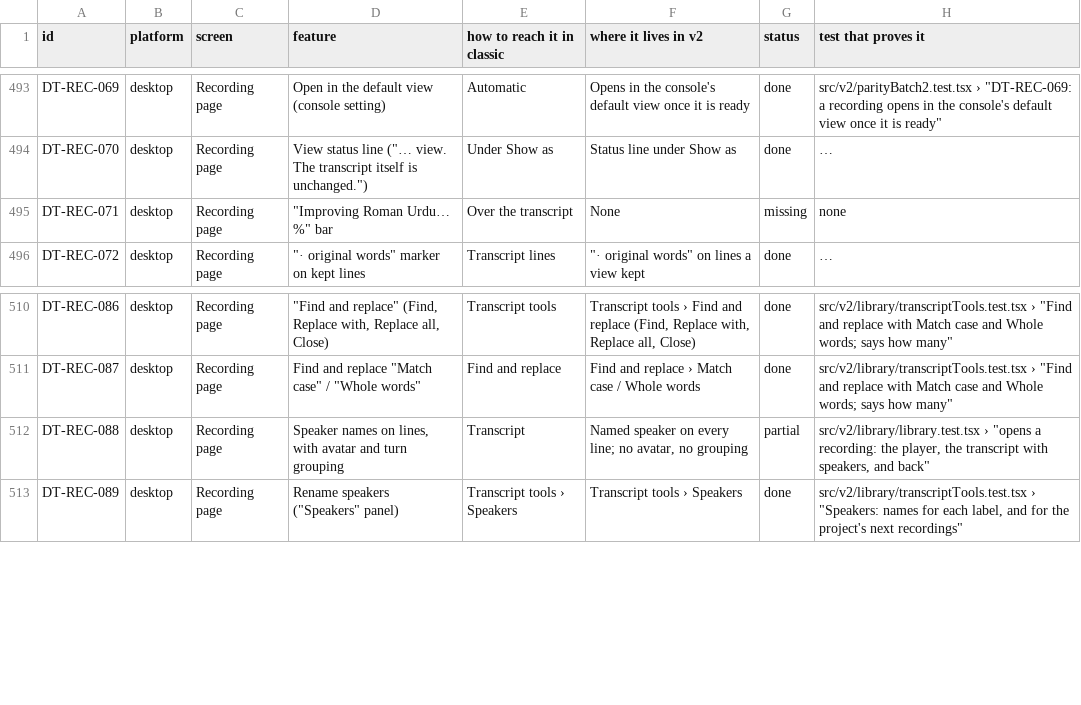
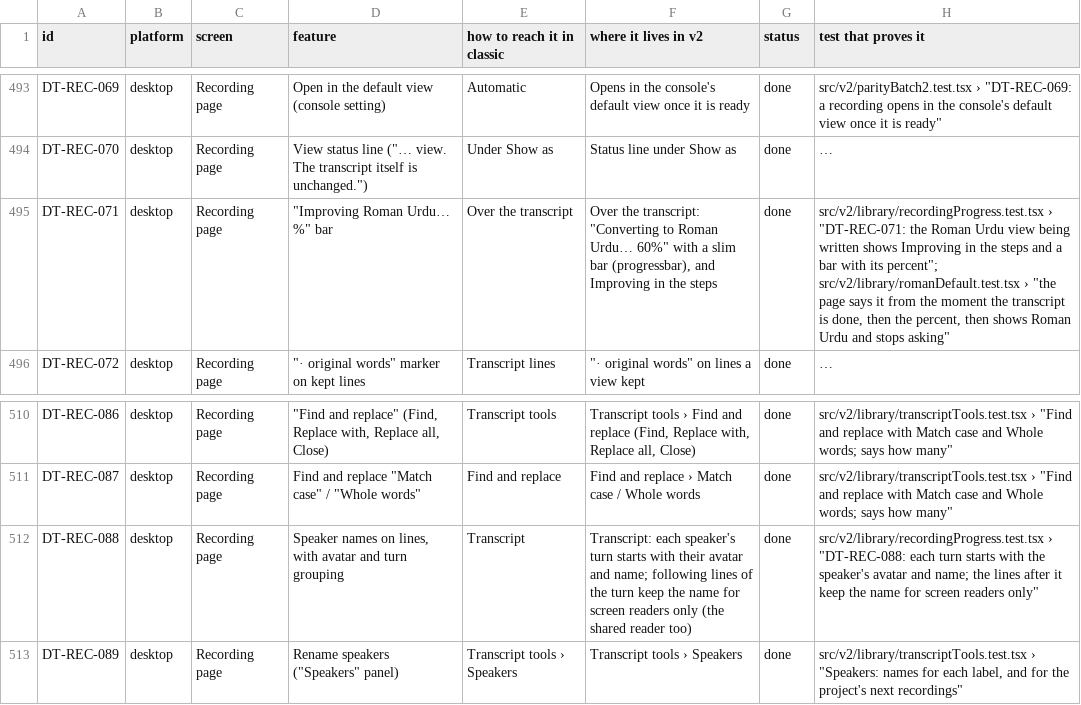
Before and after one commit to skillLeo/echo-ledger, a CSV file: docs/v2/audit/parity.csv, drawn as a sheet; only a part is shown, gaps mark what is left out; long unchanged cells end in …; the diff covers the shown part only; the diff names each change by its address in the sheet, - before the commit and + after, or states it on an @@ line.

Commit message:
Recording page: progress steps, Notify me when ready, backup engine, versions, Filed by, Groq key, speaker turns, edit offers
- Upload · Transcribe · Improve while a recording is on its way, with Notify me when ready
- Transcribed with the backup engine: Re-transcribe in the same language
- Current / Previous (<language>) after Re-transcribe as
- Filed by rule (the project's rule that matched) or by contact
- a transcript that failed for want of a Groq key: Add my Groq key / Check my Groq key
- the converting line has its slim bar with the percent
- each speaker's turn starts with their avatar and name (the shared reader too)
- after an edit: Always write X as Y for the project?, and new words for the vocabulary
- the shared reader's test checks that no editing tool is there
- parity rows DT-REC-033, 034, 037, 038, 044, 049, 058, 071, 088, 104, 105 done

```diff
--- a/docs/v2/audit/parity.csv
+++ b/docs/v2/audit/parity.csv
-F495 (where it lives in v2): None
+F495 (where it lives in v2): Over the transcript: "Converting to Roman Urdu… 60%" with a slim bar (progressbar), and Improving in the steps
-G495 (status): missing
+G495 (status): done
-H495 (test that proves it): none
+H495 (test that proves it): src/v2/library/recordingProgress.test.tsx › "DT-REC-071: the Roman Urdu view being written shows Improving in the steps and a bar with its percent"; src/v2/library/romanDefault.test.tsx › "the page says it from the moment the transcript is done, then the percent, then shows Roman Urdu and stops asking"
-F512 (where it lives in v2): Named speaker on every line; no avatar, no grouping
+F512 (where it lives in v2): Transcript: each speaker's turn starts with their avatar and name; following lines of the turn keep the name for screen readers only (the shared reader too)
-G512 (status): partial
+G512 (status): done
-H512 (test that proves it): src/v2/library/library.test.tsx › "opens a recording: the player, the transcript with speakers, and back"
+H512 (test that proves it): src/v2/library/recordingProgress.test.tsx › "DT-REC-088: each turn starts with the speaker's avatar and name; the lines after it keep the name for screen readers only"
```
Also changed, not shown: 27 edited cells elsewhere in this file, 8 other files.
